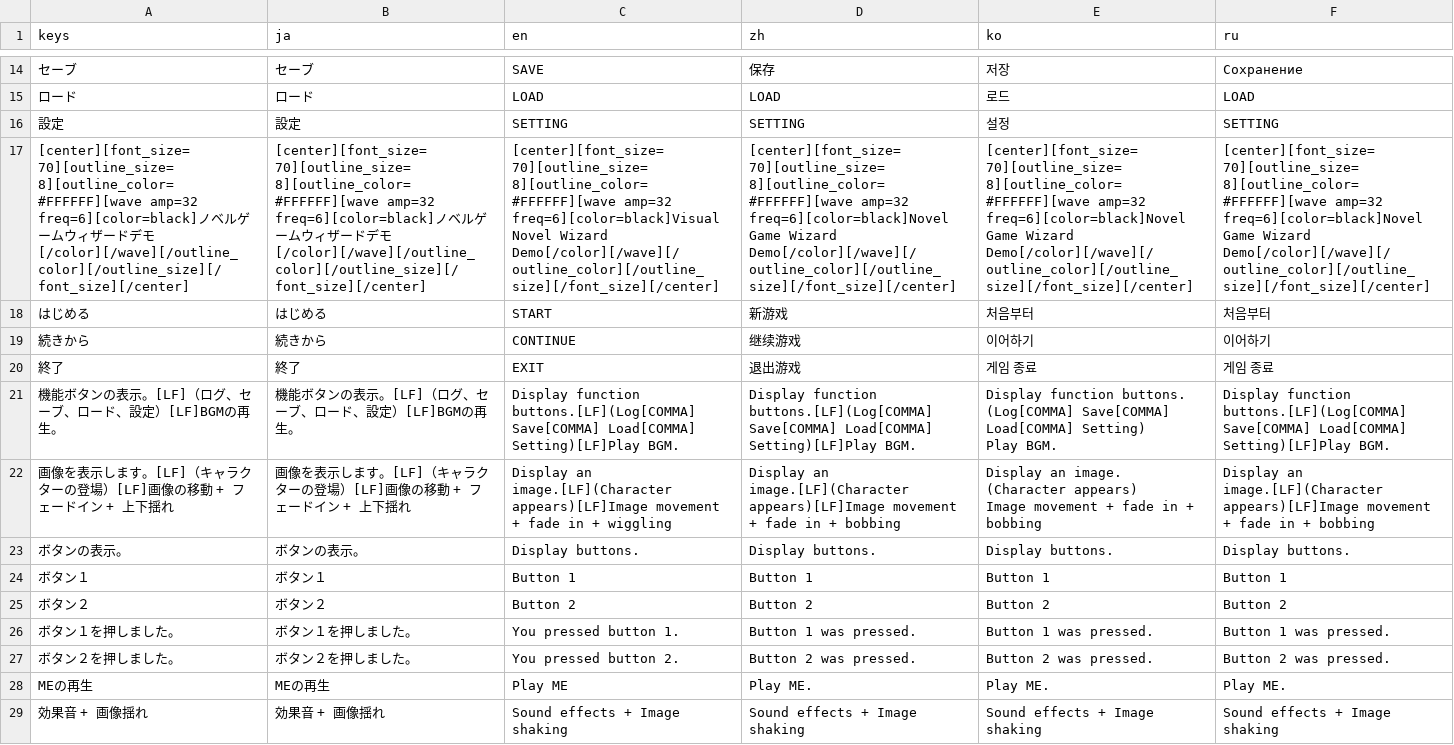
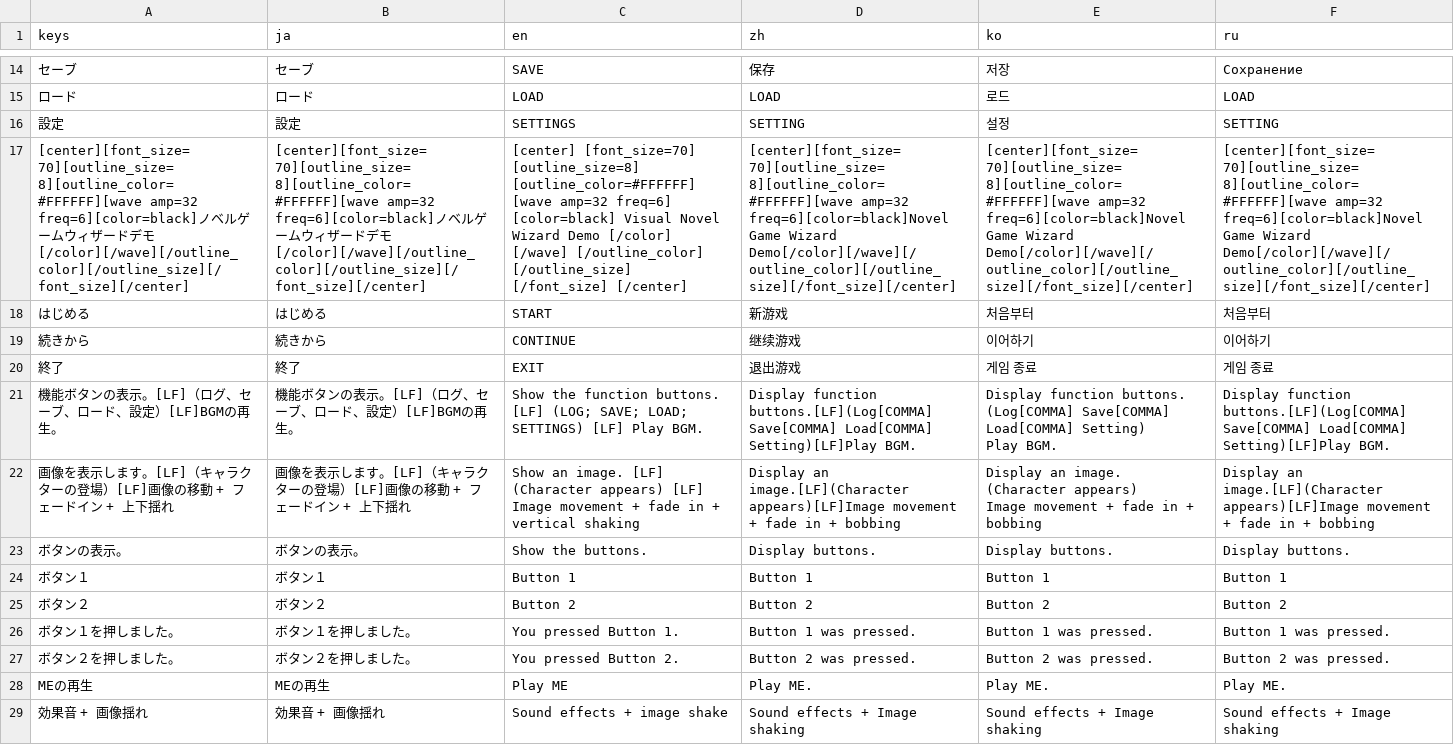
Before and after one commit to uskz/arai_Localization, a CSV file: translation.csv, drawn as a sheet; only a part is shown, gaps mark what is left out; the diff covers the shown part only; the diff names each change by its address in the sheet, - before the commit and + after, or states it on an @@ line.

Commit message:
Update EN in translation.csv Line 1~143
translation.csv ファイルの 143 行目（csvの行 100 行目）までの、
英語の翻訳となります。

```diff
--- a/translation.csv
+++ b/translation.csv
-C16 (en): SETTING
+C16 (en): SETTINGS
-C17 (en): [center][font_size=70][outline_size=8][outline_color=#FFFFFF][wave amp=32 freq=6][color=black]Visual Novel Wizard Demo[/color][/wave][/outline_color][/outline_size][/font_size][/center]
+C17 (en): [center] [font_size=70] [outline_size=8] [outline_color=#FFFFFF] [wave amp=32 freq=6] [color=black] Visual Novel Wizard Demo [/color] [/wave] [/outline_color] [/outline_size] [/font_size] [/center]
-C21 (en): Display function buttons.[LF](Log[COMMA] Save[COMMA] Load[COMMA] Setting)[LF]Play BGM.
+C21 (en): Show the function buttons. [LF] (LOG; SAVE; LOAD; SETTINGS) [LF] Play BGM.
-C22 (en): Display an image.[LF](Character appears)[LF]Image movement + fade in + wiggling
+C22 (en): Show an image. [LF] (Character appears) [LF] Image movement + fade in + vertical shaking
-C23 (en): Display buttons.
+C23 (en): Show the buttons.
-C26 (en): You pressed button 1.
+C26 (en): You pressed Button 1.
-C27 (en): You pressed button 2.
+C27 (en): You pressed Button 2.
-C29 (en): Sound effects + Image shaking
+C29 (en): Sound effects + image shake
```
Also changed, not shown: 62 edited cells elsewhere in this file.
